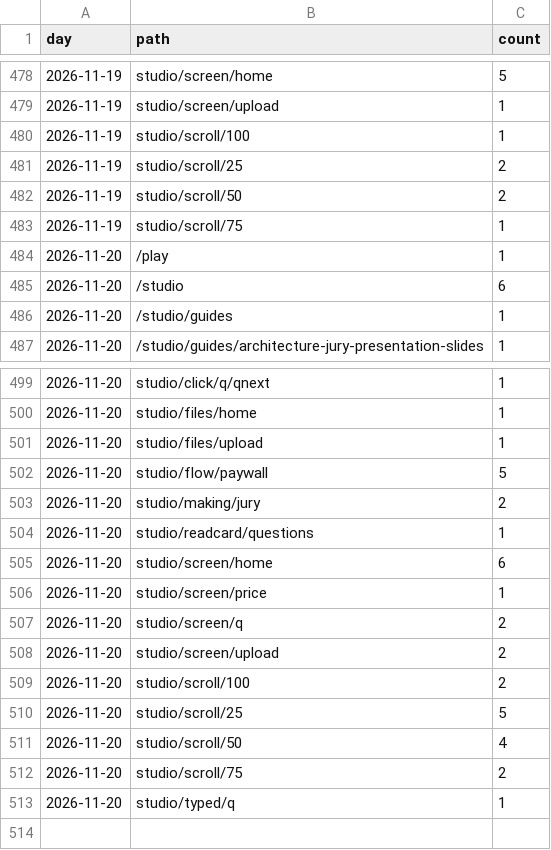
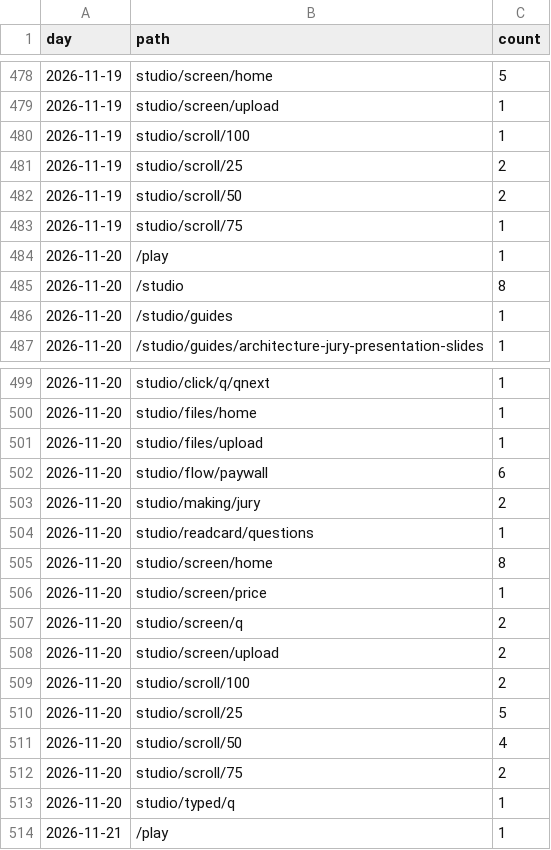
Before and after one commit to discoverarchitecture/discoverarchitecture.github.io, a CSV file: events.csv, drawn as a sheet; only a part is shown, gaps mark what is left out.

```diff
--- a/events.csv
+++ b/events.csv
@@ -484,3 +484,3 @@ day,path,count
 2026-11-20,/play,1
-2026-11-20,/studio,6
+2026-11-20,/studio,8
 2026-11-20,/studio/guides,1
@@ -501,6 +501,6 @@ day,path,count
 2026-11-20,studio/files/upload,1
-2026-11-20,studio/flow/paywall,5
+2026-11-20,studio/flow/paywall,6
 2026-11-20,studio/making/jury,2
 2026-11-20,studio/readcard/questions,1
-2026-11-20,studio/screen/home,6
+2026-11-20,studio/screen/home,8
 2026-11-20,studio/screen/price,1
@@ -513 +513,2 @@ day,path,count
 2026-11-20,studio/typed/q,1
+2026-11-21,/play,1
```
Also changed, not shown: daily.csv, signups.csv, 1 other file.
